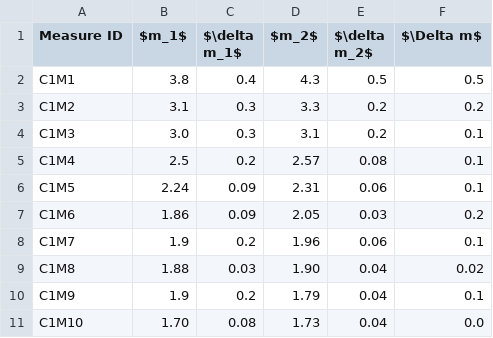
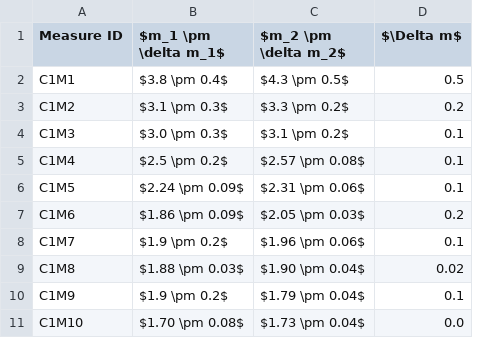
Before and after one commit to dennisangemi/lab2-exam, a CSV file: data/ms.csv, drawn as a sheet; removed rows and columns are numbered as before the commit, all else as after; the diff names each change by its address in the sheet, - before the commit and + after, or states it on an @@ line.

Commit message:
update
added function exportLatexTable and other updates

```diff
--- a/data/ms.csv
+++ b/data/ms.csv
-column B ($m_1$), rows 2-11: 3.8 | 3.1 | 3.0 | 2.5 | 2.24 | 1.86 | 1.9 | 1.88 | 1.9 | 1.70
-column C ($\delta m_1$), rows 2-11: 0.4 | 0.3 | 0.3 | 0.2 | 0.09 | 0.09 | 0.2 | 0.03 | 0.2 | 0.08
-column D ($m_2$), rows 2-11: 4.3 | 3.3 | 3.1 | 2.57 | 2.31 | 2.05 | 1.96 | 1.90 | 1.79 | 1.73
-column E ($\delta m_2$), rows 2-11: 0.5 | 0.2 | 0.2 | 0.08 | 0.06 | 0.03 | 0.06 | 0.04 | 0.04 | 0.04
+column B ($m_1 \pm \delta m_1$), rows 2-11: $3.8 \pm 0.4$ | $3.1 \pm 0.3$ | $3.0 \pm 0.3$ | $2.5 \pm 0.2$ | $2.24 \pm 0.09$ | $1.86 \pm 0.09$ | $1.9 \pm 0.2$ | $1.88 \pm 0.03$ | $1.9 \pm 0.2$ | $1.70 \pm 0.08$
+column C ($m_2 \pm \delta m_2$), rows 2-11: $4.3 \pm 0.5$ | $3.3 \pm 0.2$ | $3.1 \pm 0.2$ | $2.57 \pm 0.08$ | $2.31 \pm 0.06$ | $2.05 \pm 0.03$ | $1.96 \pm 0.06$ | $1.90 \pm 0.04$ | $1.79 \pm 0.04$ | $1.73 \pm 0.04$
```
Also changed, not shown: data/sd.csv, 15 other files.
